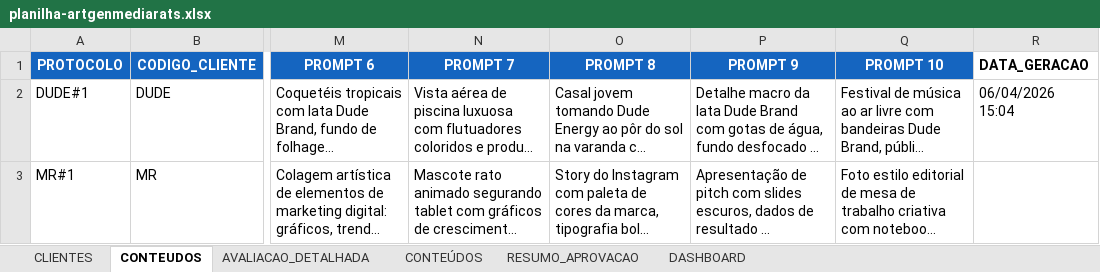
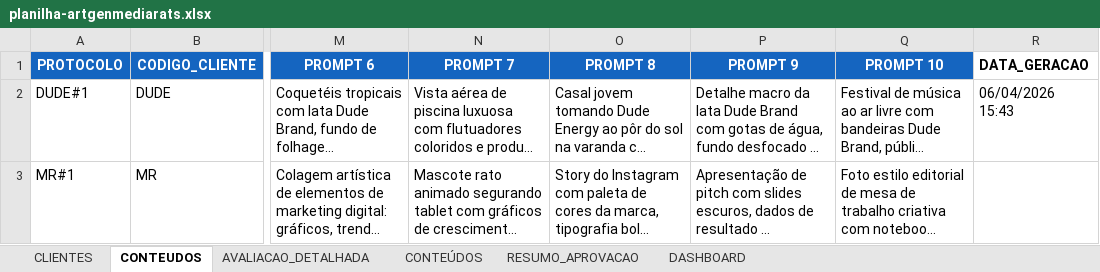
Before and after one commit to eduardocoimbramag/mediarats-artgen, an Excel workbook: planilha/planilha-artgenmediarats.xlsx, sheet CONTEUDOS, drawn as a sheet; only a part is shown, gaps mark what is left out; long unchanged cells end in …; values as stored, in another font and other column widths than the file's, no borders; the diff names each change by its address in the sheet, - before the commit and + after, or states it on an @@ line.

```diff
--- a/planilha/planilha-artgenmediarats.xlsx (sheet CONTEUDOS)
+++ b/planilha/planilha-artgenmediarats.xlsx (sheet CONTEUDOS)
-R2 (DATA_GERACAO): 06/04/2026 15:04
+R2 (DATA_GERACAO): 06/04/2026 15:43
```
Also changed, not shown: 7 other files.
